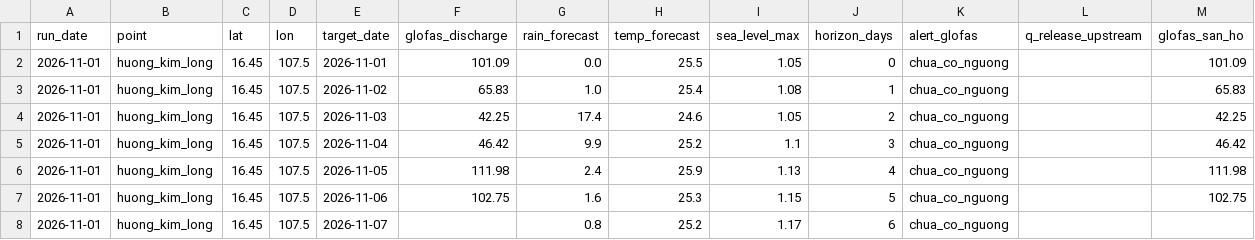
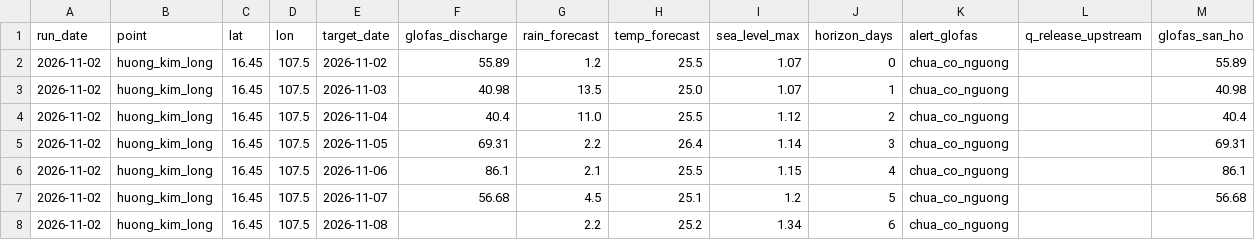
Before and after one commit to GiapDN-13/DSP391m-flood-forecast, a CSV file: reports/forecast_log/_latest.csv, drawn as a sheet.

```diff
--- a/reports/forecast_log/_latest.csv
+++ b/reports/forecast_log/_latest.csv
@@ -1,8 +1,8 @@
 run_date,point,lat,lon,target_date,glofas_discharge,rain_forecast,temp_forecast,sea_level_max,horizon_days,alert_glofas,q_release_upstream,glofas_san_ho
-2026-11-01,huong_kim_long,16.45,107.5,2026-11-01,101.09,0.0,25.5,1.05,0,chua_co_nguong,,101.09
-2026-11-01,huong_kim_long,16.45,107.5,2026-11-02,65.83,1.0,25.4,1.08,1,chua_co_nguong,,65.83
-2026-11-01,huong_kim_long,16.45,107.5,2026-11-03,42.25,17.4,24.6,1.05,2,chua_co_nguong,,42.25
-2026-11-01,huong_kim_long,16.45,107.5,2026-11-04,46.42,9.9,25.2,1.1,3,chua_co_nguong,,46.42
-2026-11-01,huong_kim_long,16.45,107.5,2026-11-05,111.98,2.4,25.9,1.13,4,chua_co_nguong,,111.98
-2026-11-01,huong_kim_long,16.45,107.5,2026-11-06,102.75,1.6,25.3,1.15,5,chua_co_nguong,,102.75
-2026-11-01,huong_kim_long,16.45,107.5,2026-11-07,,0.8,25.2,1.17,6,chua_co_nguong,,
+2026-11-02,huong_kim_long,16.45,107.5,2026-11-02,55.89,1.2,25.5,1.07,0,chua_co_nguong,,55.89
+2026-11-02,huong_kim_long,16.45,107.5,2026-11-03,40.98,13.5,25.0,1.07,1,chua_co_nguong,,40.98
+2026-11-02,huong_kim_long,16.45,107.5,2026-11-04,40.4,11.0,25.5,1.12,2,chua_co_nguong,,40.4
+2026-11-02,huong_kim_long,16.45,107.5,2026-11-05,69.31,2.2,26.4,1.14,3,chua_co_nguong,,69.31
+2026-11-02,huong_kim_long,16.45,107.5,2026-11-06,86.1,2.1,25.5,1.15,4,chua_co_nguong,,86.1
+2026-11-02,huong_kim_long,16.45,107.5,2026-11-07,56.68,4.5,25.1,1.2,5,chua_co_nguong,,56.68
+2026-11-02,huong_kim_long,16.45,107.5,2026-11-08,,2.2,25.2,1.34,6,chua_co_nguong,,
```
Also changed, not shown: 1 other file.
